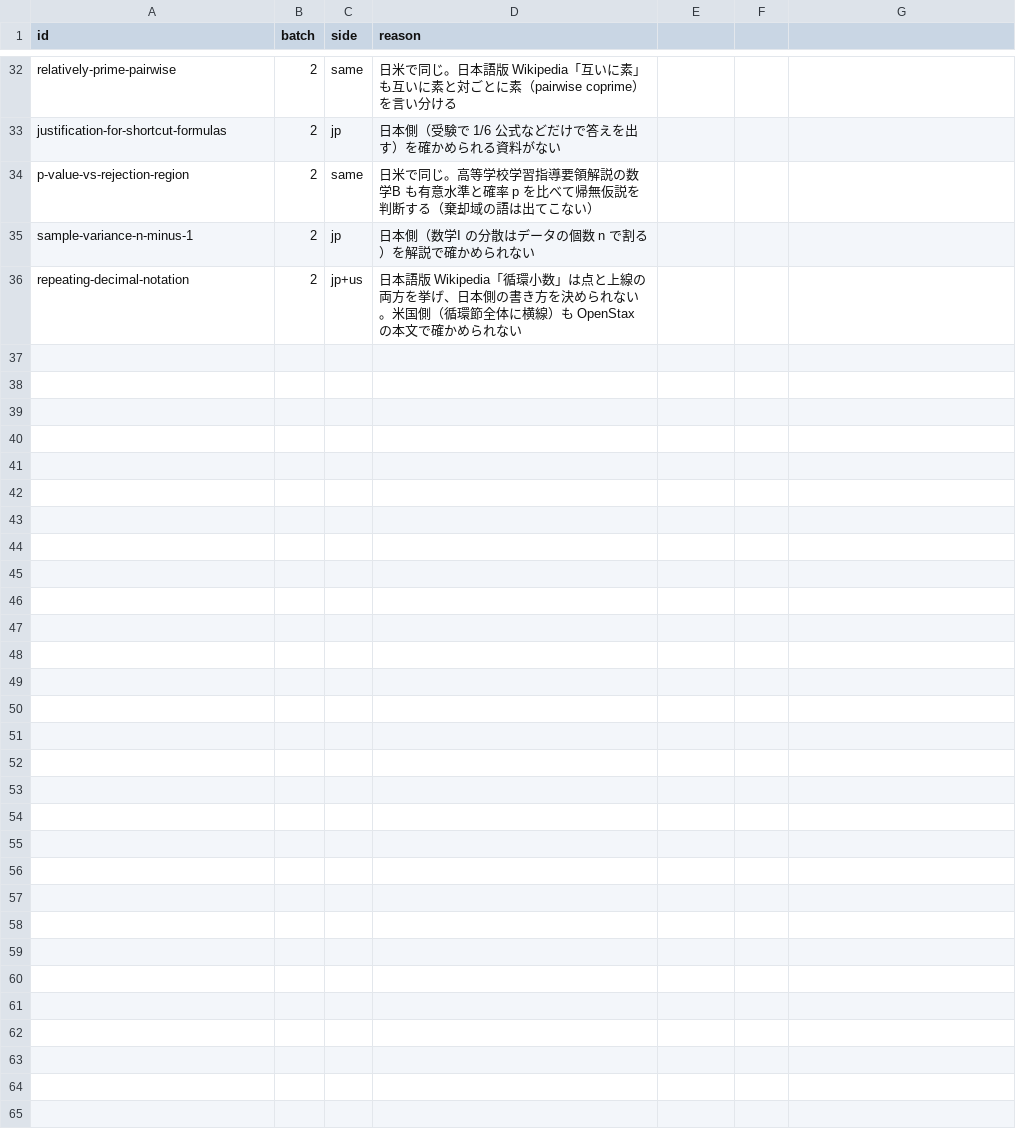
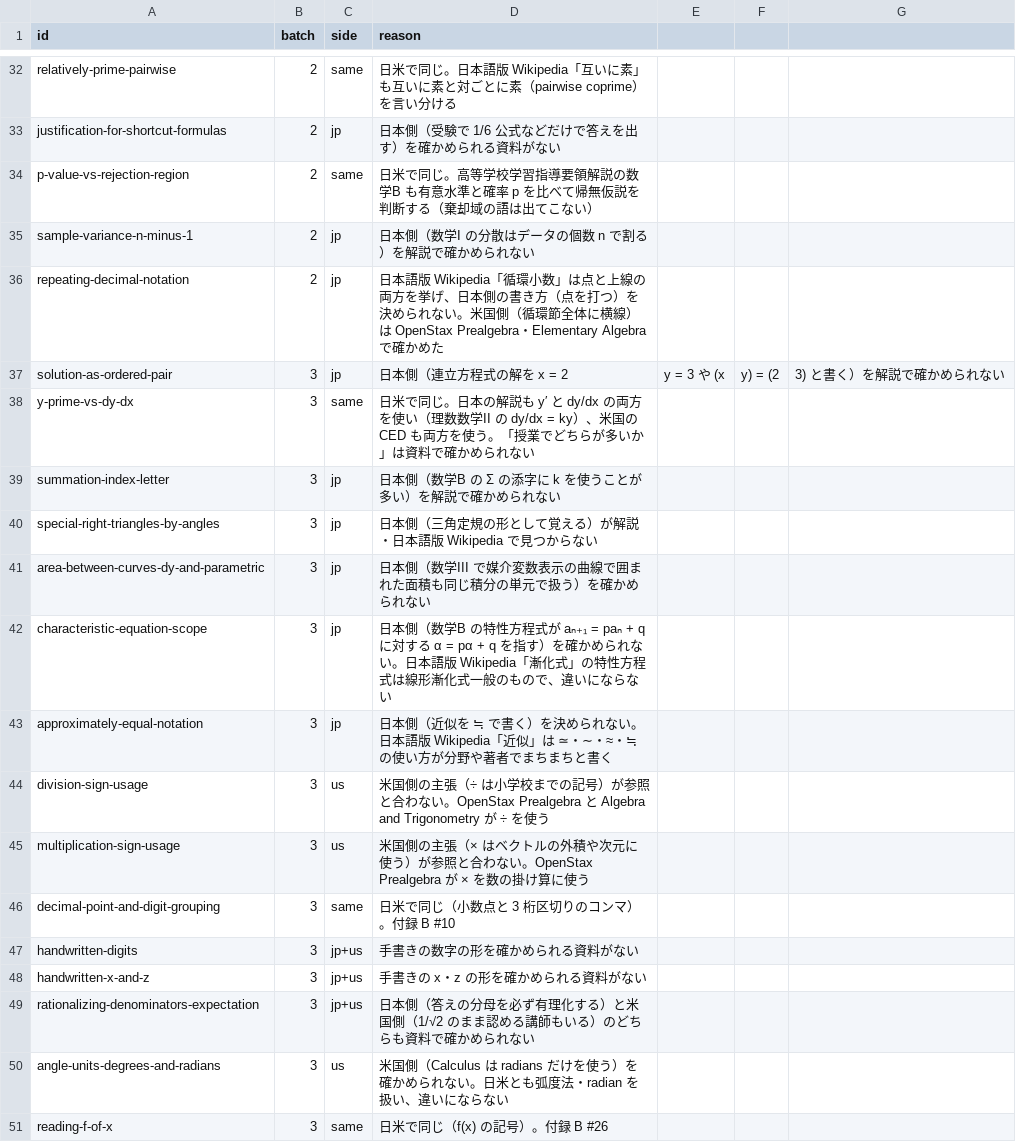
Before and after one commit to matheigo/matheigo.github.io, a CSV file: ledger/conventions-excluded.csv, drawn as a sheet; only a part is shown, gaps mark what is left out.

```diff
--- a/ledger/conventions-excluded.csv
+++ b/ledger/conventions-excluded.csv
@@ -35,2 +35,17 @@ p-value-vs-rejection-region,2,same,日米で同じ。高等学校学習指導要
 sample-variance-n-minus-1,2,jp,日本側（数学I の分散はデータの個数 n で割る）を解説で確かめられない
-repeating-decimal-notation,2,jp+us,日本語版 Wikipedia「循環小数」は点と上線の両方を挙げ、日本側の書き方を決められない。米国側（循環節全体に横線）も OpenStax の本文で確かめられない
+repeating-decimal-notation,2,jp,日本語版 Wikipedia「循環小数」は点と上線の両方を挙げ、日本側の書き方（点を打つ）を決められない。米国側（循環節全体に横線）は OpenStax Prealgebra・Elementary Algebra で確かめた
+solution-as-ordered-pair,3,jp,日本側（連立方程式の解を x = 2, y = 3 や (x, y) = (2, 3) と書く）を解説で確かめられない
+y-prime-vs-dy-dx,3,same,日米で同じ。日本の解説も y′ と dy/dx の両方を使い（理数数学II の dy/dx = ky）、米国の CED も両方を使う。「授業でどちらが多いか」は資料で確かめられない
+summation-index-letter,3,jp,日本側（数学B の Σ の添字に k を使うことが多い）を解説で確かめられない
+special-right-triangles-by-angles,3,jp,日本側（三角定規の形として覚える）が解説・日本語版 Wikipedia で見つからない
+area-between-curves-dy-and-parametric,3,jp,日本側（数学III で媒介変数表示の曲線で囲まれた面積も同じ積分の単元で扱う）を確かめられない
+characteristic-equation-scope,3,jp,日本側（数学B の特性方程式が aₙ₊₁ = paₙ + q に対する α = pα + q を指す）を確かめられない。日本語版 Wikipedia「漸化式」の特性方程式は線形漸化式一般のもので、違いにならない
+approximately-equal-notation,3,jp,日本側（近似を ≒ で書く）を決められない。日本語版 Wikipedia「近似」は ≃・∼・≈・≒ の使い方が分野や著者でまちまちと書く
+division-sign-usage,3,us,米国側の主張（÷ は小学校までの記号）が参照と合わない。OpenStax Prealgebra と Algebra and Trigonometry が ÷ を使う
+multiplication-sign-usage,3,us,米国側の主張（× はベクトルの外積や次元に使う）が参照と合わない。OpenStax Prealgebra が × を数の掛け算に使う
+decimal-point-and-digit-grouping,3,same,日米で同じ（小数点と 3 桁区切りのコンマ）。付録 B #10
+handwritten-digits,3,jp+us,手書きの数字の形を確かめられる資料がない
+handwritten-x-and-z,3,jp+us,手書きの x・z の形を確かめられる資料がない
+rationalizing-denominators-expectation,3,jp+us,日本側（答えの分母を必ず有理化する）と米国側（1/√2 のまま認める講師もいる）のどちらも資料で確かめられない
+angle-units-degrees-and-radians,3,us,米国側（Calculus は radians だけを使う）を確かめられない。日米とも弧度法・radian を扱い、違いにならない
+reading-f-of-x,3,same,日米で同じ（f(x) の記号）。付録 B #26
```
Also changed, not shown: 12 other files.
